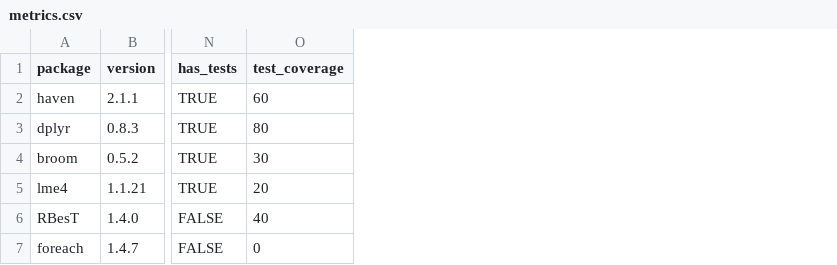
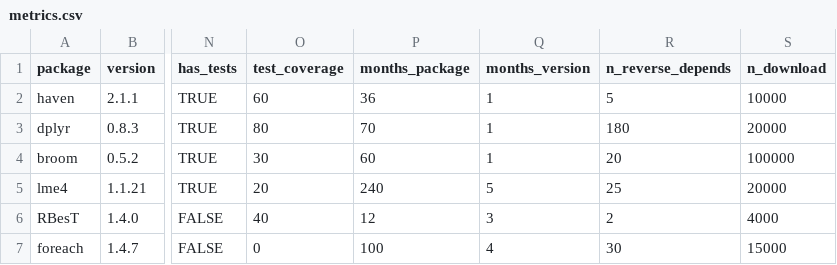
Before and after one commit to pharmaR/rpharma2019, a CSV file: risk_metrics/app/data/metrics.csv, drawn as a sheet; only a part is shown, gaps mark what is left out; the diff names each change by its address in the sheet, - before the commit and + after, or states it on an @@ line.

Commit message:
Adding community metrics

```diff
--- a/risk_metrics/app/data/metrics.csv
+++ b/risk_metrics/app/data/metrics.csv
+column P (months_package), rows 2-7: 36 | 70 | 60 | 240 | 12 | 100
+column Q (months_version), rows 2-7: 1 | 1 | 1 | 5 | 3 | 4
+column R (n_reverse_depends), rows 2-7: 5 | 180 | 20 | 25 | 2 | 30
+column S (n_download), rows 2-7: 10000 | 20000 | 100000 | 20000 | 4000 | 15000
```
Also changed, not shown: 3 other files.
